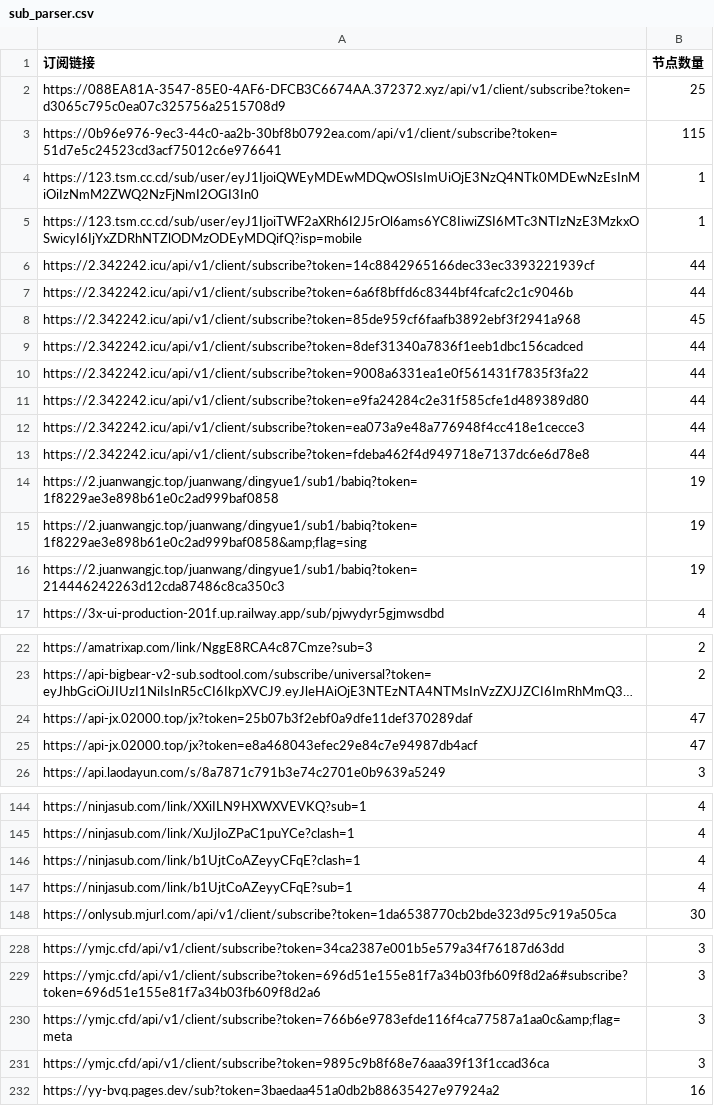
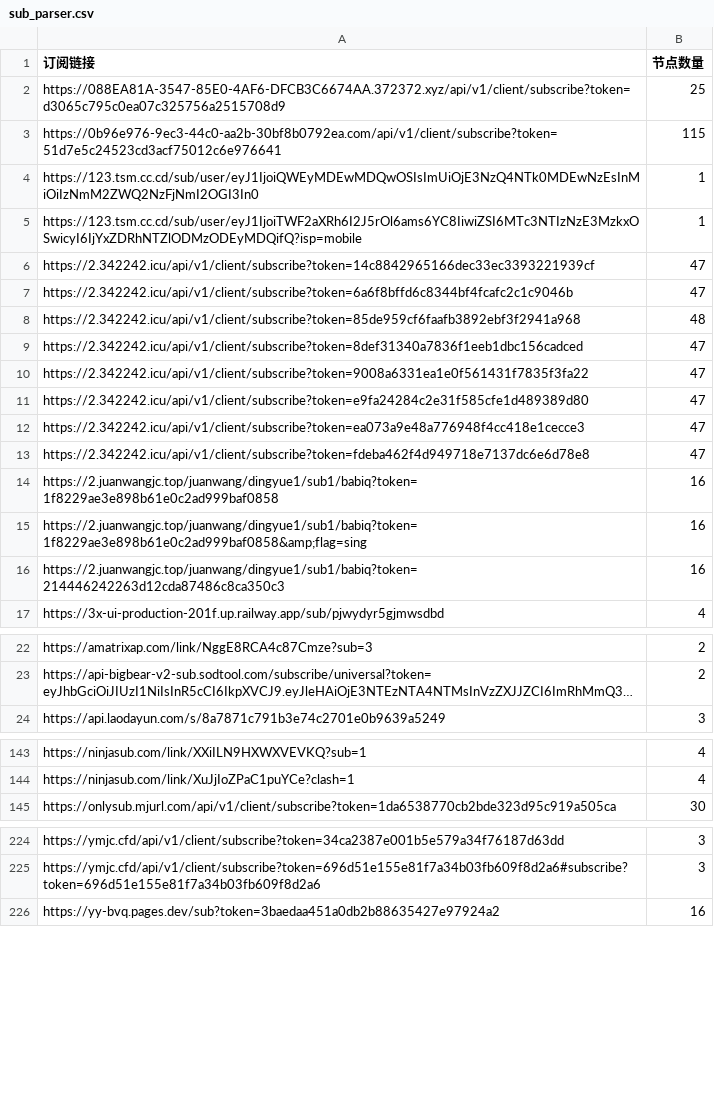
Before and after one commit to ipenwrt/crawler, a CSV file: sub_parser.csv, drawn as a sheet; only a part is shown, gaps mark what is left out; long unchanged cells end in …; removed rows and columns are numbered as before the commit, all else as after; the diff covers the shown part only; the diff names each change by its address in the sheet, - before the commit and + after, or states it on an @@ line.

```diff
--- a/sub_parser.csv
+++ b/sub_parser.csv
-B6:B7 (节点数量): 44
+B6:B7 (节点数量): 47
-B8 (节点数量): 45
+B8 (节点数量): 48
-B9:B13 (节点数量): 44
+B9:B13 (节点数量): 47
-B14:B16 (节点数量): 19
+B14:B16 (节点数量): 16
-row 24: https://api-jx.02000.top/jx?token=25b07b3f2ebf0a9dfe11def370289daf | 47
-row 25: https://api-jx.02000.top/jx?token=e8a468043efec29e84c7e94987db4acf | 47
-row 146: https://ninjasub.com/link/b1UjtCoAZeyyCFqE?clash=1 | 4
-row 147: https://ninjasub.com/link/b1UjtCoAZeyyCFqE?sub=1 | 4
-row 230: https://ymjc.cfd/api/v1/client/subscribe?token=766b6e9783efde116f4ca77587a1aa0c&amp;flag=meta | 3
-row 231: https://ymjc.cfd/api/v1/client/subscribe?token=9895c9b8f68e76aaa39f13f1ccad36ca | 3
```
Also changed, not shown: 1 added row, 1 removed row and 7 edited cells elsewhere in this file, 3 other files.
